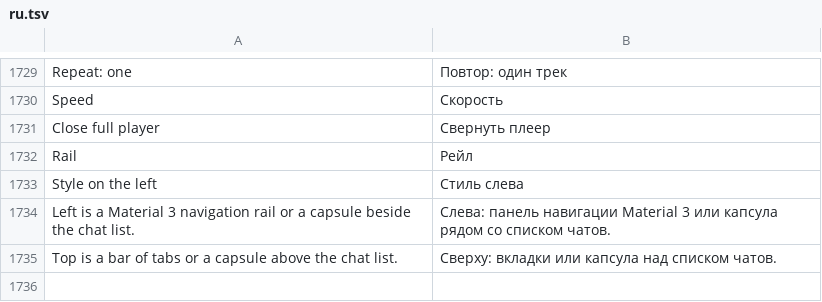
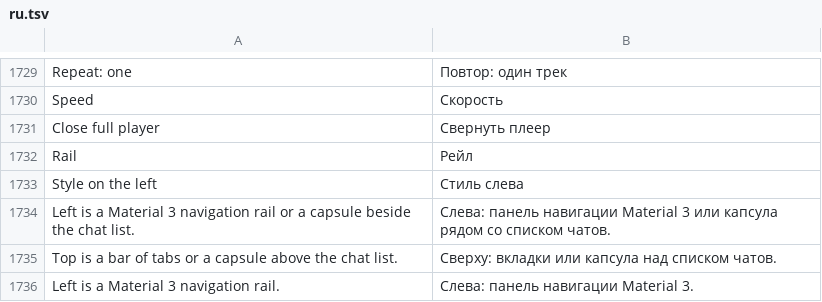
Before and after one commit to JettaXP/pixelGram, a TSV file: src/main/resources/i18n/ru.tsv, drawn as a sheet; only a part is shown, gaps mark what is left out; the diff names each change by its address in the sheet, - before the commit and + after, or states it on an @@ line.

```diff
--- a/src/main/resources/i18n/ru.tsv
+++ b/src/main/resources/i18n/ru.tsv
+row 1736: Left is a Material 3 navigation rail. | Слева: панель навигации Material 3.
```
Also changed, not shown: src/main/resources/i18n/he.tsv, 4 other files.
